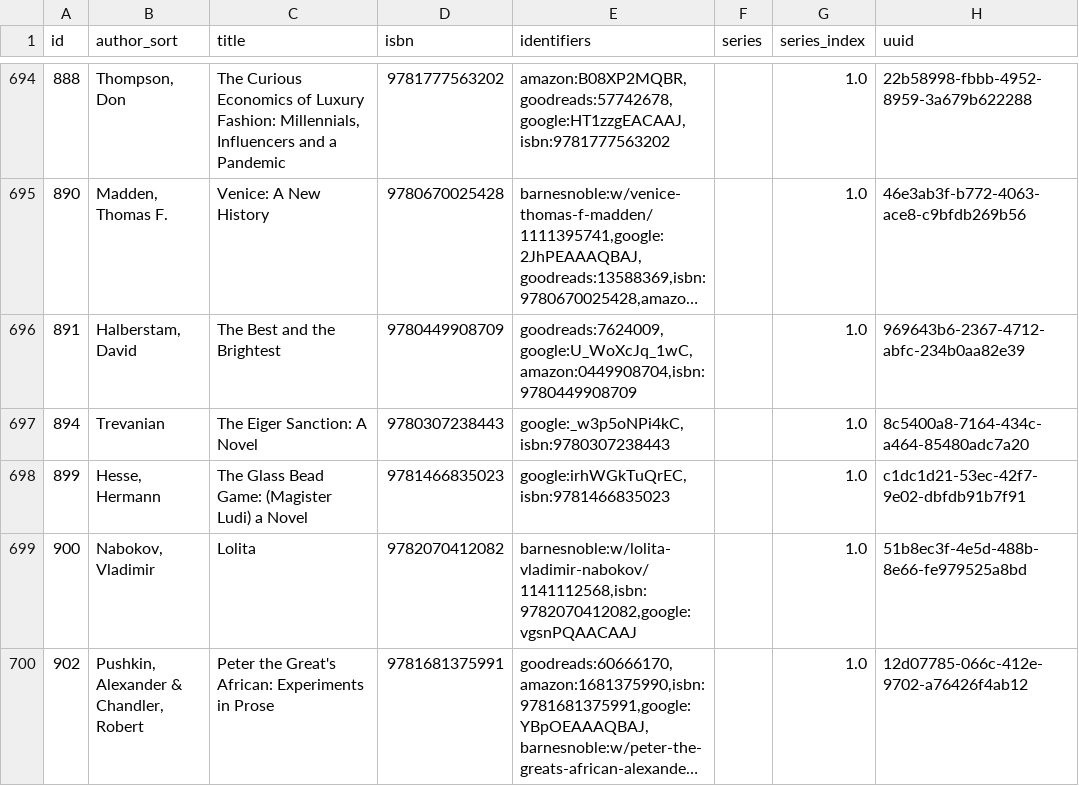
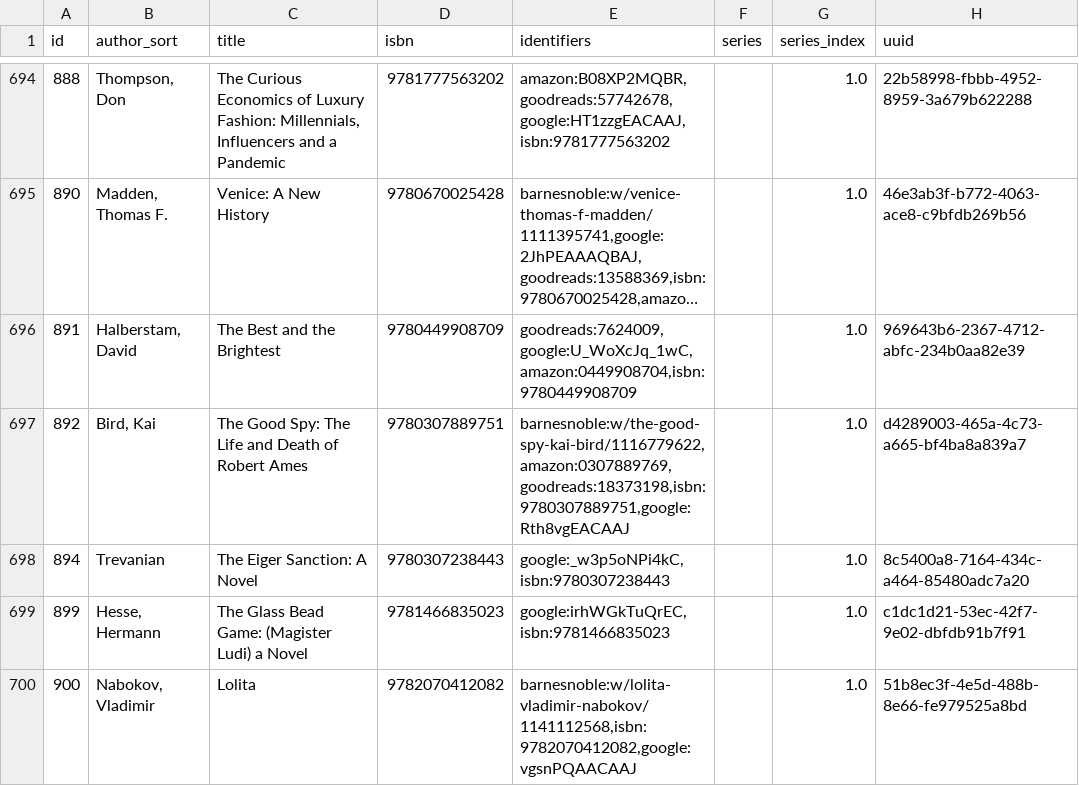
Before and after one commit to pigmonkey/pig-monkey.com, a CSV file: content/media/library/books.csv, drawn as a sheet; only a part is shown, gaps mark what is left out; the shorter side is filled out with more unchanged rows; long unchanged cells end in ….

Commit message:
update books

```diff
--- a/content/media/library/books.csv
+++ b/content/media/library/books.csv
@@ -696,2 +696,3 @@ id,author_sort,title,isbn,identifiers,series,series_index,uuid
 "891","Halberstam, David","The Best and the Brightest","9780449908709","goodreads:7624009,google:U_WoXcJq_1wC,amazon:0449908704,isbn:9780449908709","","1.0","969643b6-2367-4712-abfc-234b0aa82e39"
+"892","Bird, Kai","The Good Spy: The Life and Death of Robert Ames","9780307889751","barnesnoble:w/the-good-spy-kai-bird/1116779622,amazon:0307889769,goodreads:18373198,isbn:9780307889751,google:Rth8vgEACAAJ","","1.0","d4289003-465a-4c73-a665-bf4ba8a839a7"
 "894","Trevanian","The Eiger Sanction: A Novel","9780307238443","google:_w3p5oNPi4kC,isbn:9780307238443","","1.0","8c5400a8-7164-434c-a464-85480adc7a20"
```
Also changed, not shown: 1 other file.
